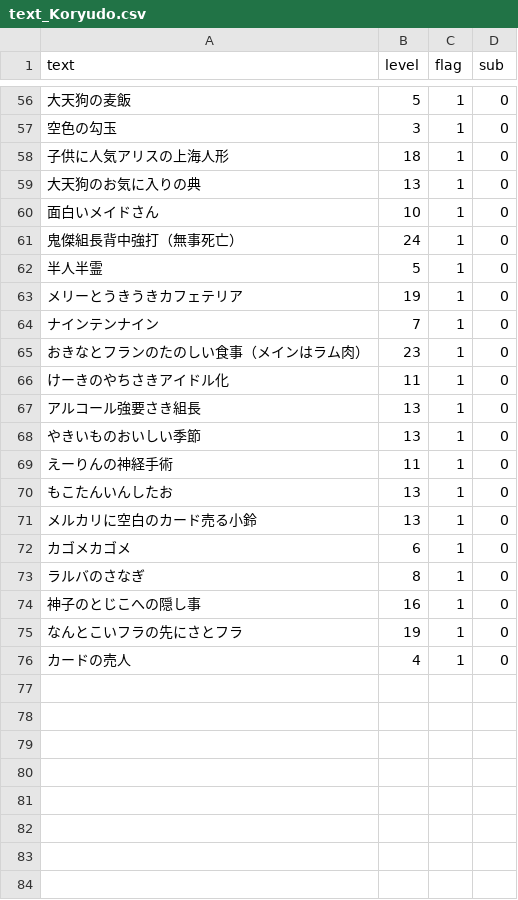
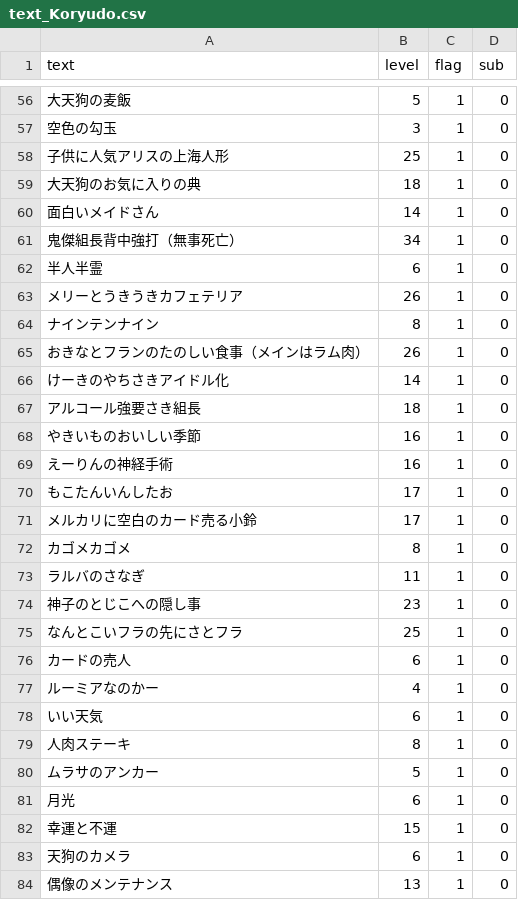
Before and after one commit to RUSnRG1/Ability-Montage, a CSV file: text_Koryudo.csv, drawn as a sheet; only a part is shown, gaps mark what is left out; the diff covers the shown part only.

```diff
--- a/text_Koryudo.csv
+++ b/text_Koryudo.csv
@@ -57,20 +57,28 @@ text,level,flag,sub
 空色の勾玉,3,1,0
-子供に人気アリスの上海人形,18,1,0
-大天狗のお気に入りの典,13,1,0
-面白いメイドさん,10,1,0
-鬼傑組長背中強打（無事死亡）,24,1,0
-半人半霊,5,1,0
-メリーとうきうきカフェテリア,19,1,0
-ナインテンナイン,7,1,0
-おきなとフランのたのしい食事（メインはラム肉）,23,1,0
-けーきのやちさきアイドル化,11,1,0
-アルコール強要さき組長,13,1,0
-やきいものおいしい季節,13,1,0
-えーりんの神経手術,11,1,0
-もこたんいんしたお,13,1,0
-メルカリに空白のカード売る小鈴,13,1,0
-カゴメカゴメ,6,1,0
-ラルバのさなぎ,8,1,0
-神子のとじこへの隠し事,16,1,0
-なんとこいフラの先にさとフラ,19,1,0
-カードの売人,4,1,0
+子供に人気アリスの上海人形,25,1,0
+大天狗のお気に入りの典,18,1,0
+面白いメイドさん,14,1,0
+鬼傑組長背中強打（無事死亡）,34,1,0
+半人半霊,6,1,0
+メリーとうきうきカフェテリア,26,1,0
+ナインテンナイン,8,1,0
+おきなとフランのたのしい食事（メインはラム肉）,26,1,0
+けーきのやちさきアイドル化,14,1,0
+アルコール強要さき組長,18,1,0
+やきいものおいしい季節,16,1,0
+えーりんの神経手術,16,1,0
+もこたんいんしたお,17,1,0
+メルカリに空白のカード売る小鈴,17,1,0
+カゴメカゴメ,8,1,0
+ラルバのさなぎ,11,1,0
+神子のとじこへの隠し事,23,1,0
+なんとこいフラの先にさとフラ,25,1,0
+カードの売人,6,1,0
+ルーミアなのかー,4,1,0
+いい天気,6,1,0
+人肉ステーキ,8,1,0
+ムラサのアンカー,5,1,0
+月光,6,1,0
+幸運と不運,15,1,0
+天狗のカメラ,6,1,0
+偶像のメンテナンス,13,1,0
```
Also changed, not shown: 10 added rows elsewhere in this file, 2 other files.
